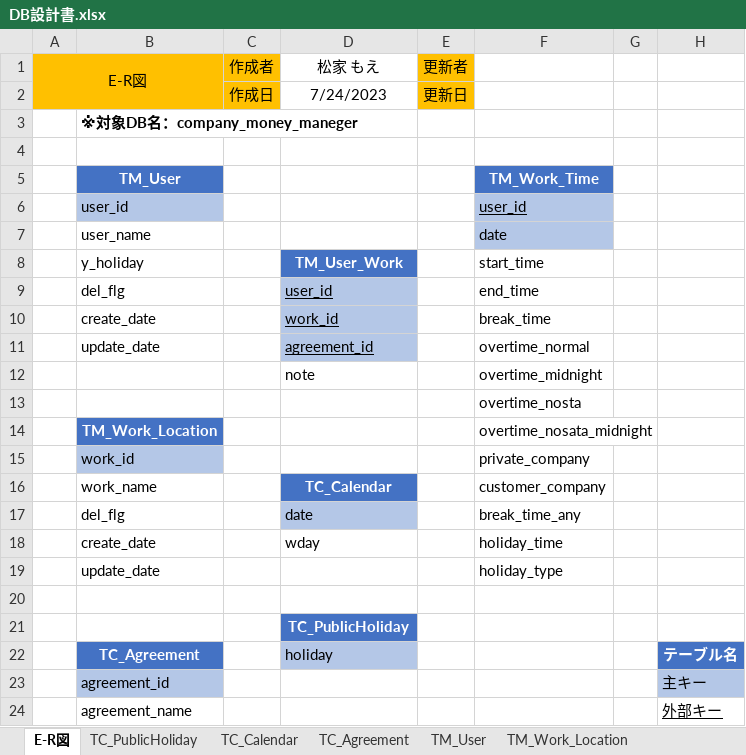
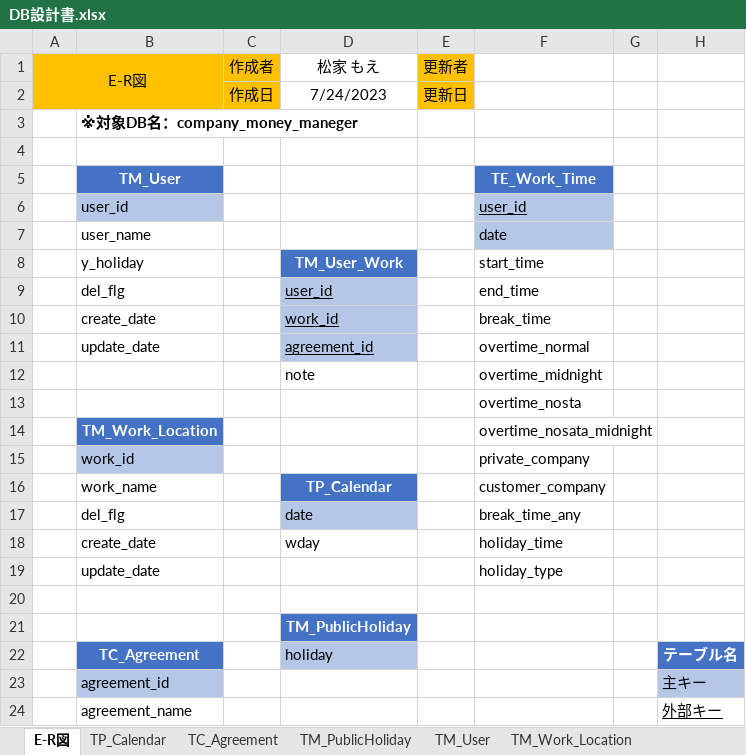
Before and after one commit to FIY24554/commpany_money, an Excel workbook: DB設計書.xlsx, sheet E-R図, drawn as a sheet; values as stored, in another font and other column widths than the file's, no borders; charts and pictures not drawn; the diff names each change by its address in the sheet, - before the commit and + after, or states it on an @@ line.

```diff
--- a/DB設計書.xlsx (sheet E-R図)
+++ b/DB設計書.xlsx (sheet E-R図)
-sheet tab: TC_PublicHoliday
+sheet tab: TM_PublicHoliday
-sheet tab: TC_Calendar
+sheet tab: TP_Calendar
@@ sheet tab order changed: E-R図 | TP_Calendar | TC_Agreement | TM_PublicHoliday | TM_User | TM_Work_Location @@
-F5: TM_Work_Time
+F5: TE_Work_Time
-D16: TC_Calendar
+D16: TP_Calendar
-D21: TC_PublicHoliday
+D21: TM_PublicHoliday
```
Also changed, not shown: sheet TM_PublicHoliday, sheet TP_Calendar, sheet TE_Work_Time, other sheet tabs, 1 other file.
